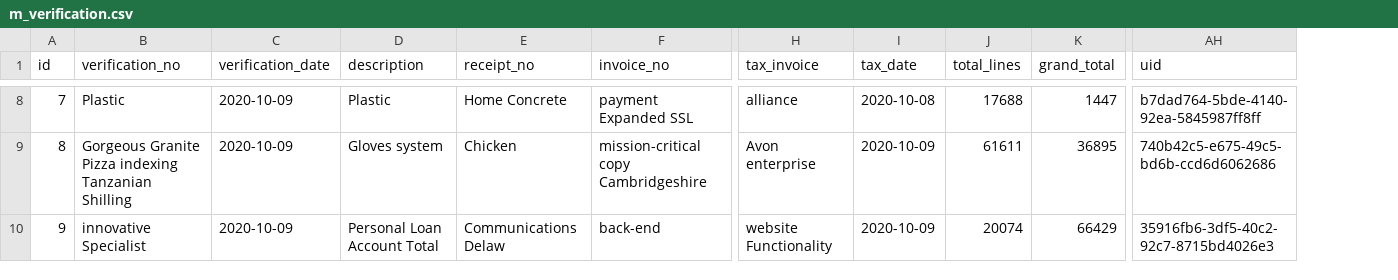
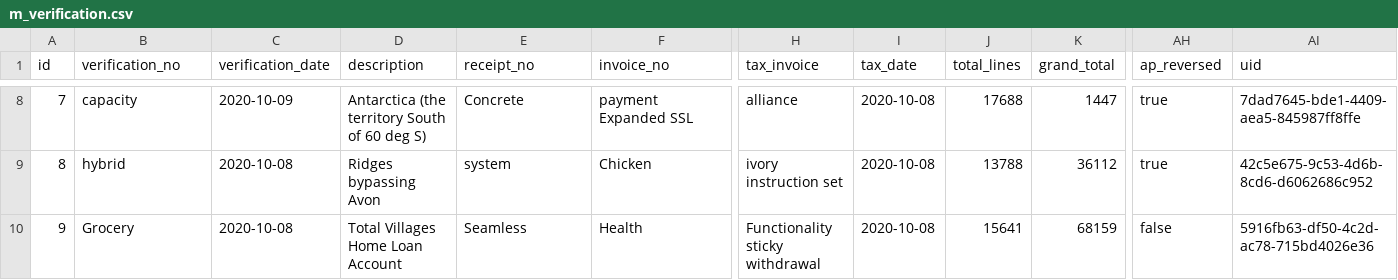
Before and after one commit to erid-rahmad/Eproch, a CSV file: src/main/resources/config/liquibase/fake-data/m_verification.csv, drawn as a sheet; only a part is shown, gaps mark what is left out; addresses are those after the commit; the diff covers the shown part only; the diff names each change by its address in the sheet, - before the commit and + after, or states it on an @@ line.

```diff
--- a/src/main/resources/config/liquibase/fake-data/m_verification.csv
+++ b/src/main/resources/config/liquibase/fake-data/m_verification.csv
+column AH (ap_reversed), rows 8-10: true | true | false
-B8 (verification_no): Plastic
+B8 (verification_no): capacity
-D8 (description): Plastic
+D8 (description): Antarctica (the territory South of 60 deg S)
-E8 (receipt_no): Home Concrete
+E8 (receipt_no): Concrete
-AI8 (uid): b7dad764-5bde-4140-92ea-5845987ff8ff
+AI8 (uid): 7dad7645-bde1-4409-aea5-845987ff8ffe
-B9 (verification_no): Gorgeous Granite Pizza indexing Tanzanian Shilling
+B9 (verification_no): hybrid
-C9:C10 (verification_date): 2020-10-09
+C9:C10 (verification_date): 2020-10-08
-D9 (description): Gloves system
+D9 (description): Ridges bypassing Avon
-E9 (receipt_no): Chicken
+E9 (receipt_no): system
-F9 (invoice_no): mission-critical copy Cambridgeshire
+F9 (invoice_no): Chicken
-H9 (tax_invoice): Avon enterprise
+H9 (tax_invoice): ivory instruction set
-I9:I10 (tax_date): 2020-10-09
+I9:I10 (tax_date): 2020-10-08
-J9 (total_lines): 61611
+J9 (total_lines): 13788
-K9 (grand_total): 36895
+K9 (grand_total): 36112
-AI9 (uid): 740b42c5-e675-49c5-bd6b-ccd6d6062686
+AI9 (uid): 42c5e675-9c53-4d6b-8cd6-d6062686c952
-B10 (verification_no): innovative Specialist
+B10 (verification_no): Grocery
-D10 (description): Personal Loan Account Total
+D10 (description): Total Villages Home Loan Account
-E10 (receipt_no): Communications Delaw
+E10 (receipt_no): Seamless
-F10 (invoice_no): back-end
+F10 (invoice_no): Health
-H10 (tax_invoice): website Functionality
+H10 (tax_invoice): Functionality sticky withdrawal
-J10 (total_lines): 20074
+J10 (total_lines): 15641
-K10 (grand_total): 66429
+K10 (grand_total): 68159
-AI10 (uid): 35916fb6-3df5-40c2-92c7-8715bd4026e3
+AI10 (uid): 5916fb63-df50-4c2d-ac78-715bd4026e36
```
Also changed, not shown: 133 edited cells elsewhere in this file, src/main/resources/config/liquibase/fake-data/m_match_po.csv, src/main/resources/config/liquibase/fake-data/m_verification_line.csv, 51 other files.
